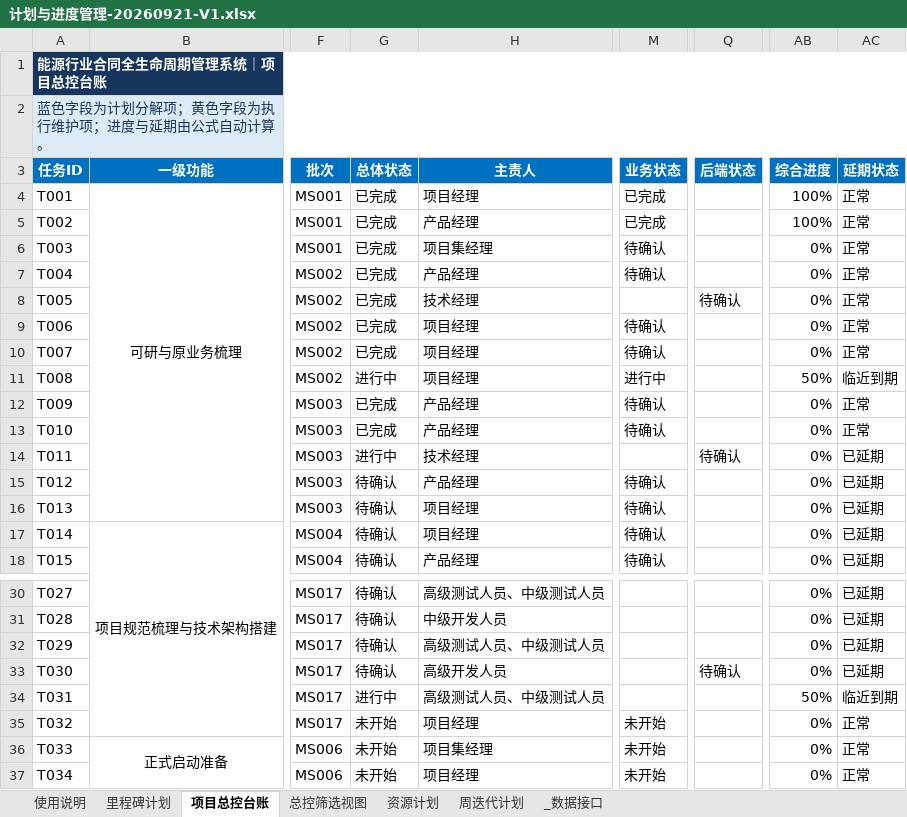
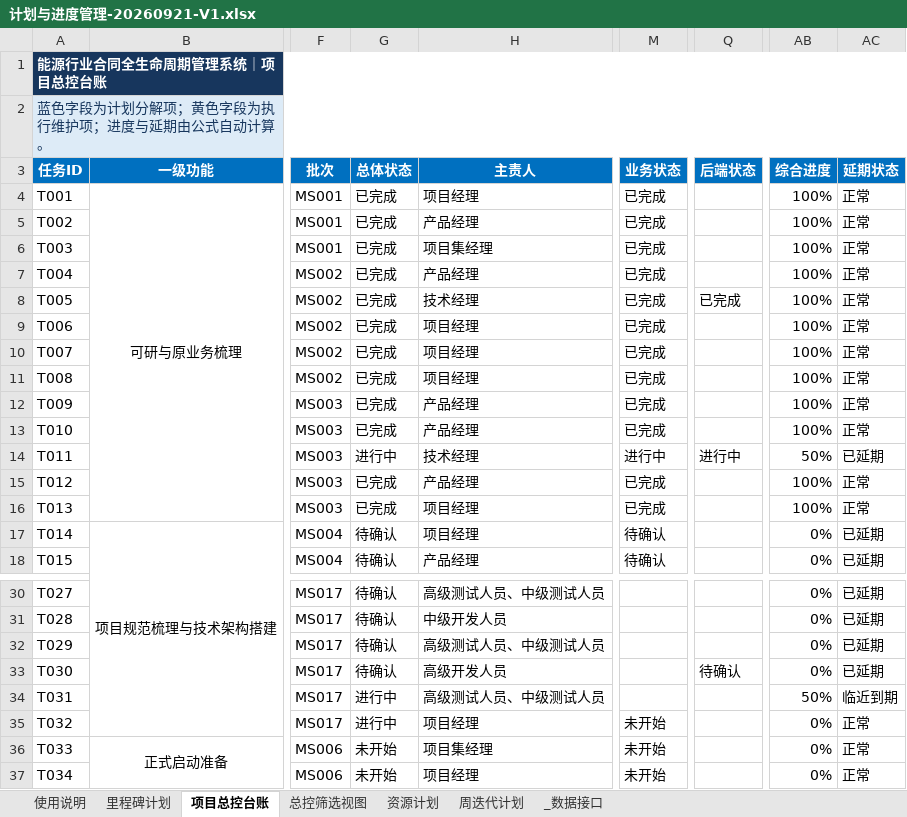
Before and after one commit to zhaolux/ai_pmo, an Excel workbook: 合同全生命周期管理系统-项目管理套件/02_计划与进度管理/计划与进度管理-20260921-V1.xlsx, sheet 项目总控台账, drawn as a sheet; only a part is shown, gaps mark what is left out; values as stored, in another font and other column widths than the file's, no borders; conditional formats not drawn; the diff names each change by its address in the sheet, - before the commit and + after, or states it on an @@ line.

```diff
--- a/合同全生命周期管理系统-项目管理套件/02_计划与进度管理/计划与进度管理-20260921-V1.xlsx (sheet 项目总控台账)
+++ b/合同全生命周期管理系统-项目管理套件/02_计划与进度管理/计划与进度管理-20260921-V1.xlsx (sheet 项目总控台账)
-M6:M7 (业务状态): 待确认
+M6:M7 (业务状态): 已完成
-AB6:AB10 (综合进度): 0%
+AB6:AB10 (综合进度): 100%
-M8 (业务状态): (empty)
+M8 (业务状态): 已完成
-Q8 (后端状态): 待确认
+Q8 (后端状态): 已完成
-M9:M10 (业务状态): 待确认
+M9:M10 (业务状态): 已完成
-G11 (总体状态): 进行中
+G11 (总体状态): 已完成
-M11 (业务状态): 进行中
+M11 (业务状态): 已完成
-AB11 (综合进度): 50%
+AB11 (综合进度): 100%
-AC11 (延期状态): 临近到期
+AC11 (延期状态): 正常
-M12:M13 (业务状态): 待确认
+M12:M13 (业务状态): 已完成
-AB12:AB13 (综合进度): 0%
+AB12:AB13 (综合进度): 100%
-M14 (业务状态): (empty)
+M14 (业务状态): 进行中
-Q14 (后端状态): 待确认
+Q14 (后端状态): 进行中
-AB14 (综合进度): 0%
+AB14 (综合进度): 50%
-G15:G16 (总体状态): 待确认
+G15:G16 (总体状态): 已完成
-M15:M16 (业务状态): 待确认
+M15:M16 (业务状态): 已完成
-AB15:AB16 (综合进度): 0%
+AB15:AB16 (综合进度): 100%
-AC15:AC16 (延期状态): 已延期
+AC15:AC16 (延期状态): 正常
-G35 (总体状态): 未开始
+G35 (总体状态): 进行中
```
Also changed, not shown: sheet 总控筛选视图, sheet 周迭代计划, charts or pictures, 合同全生命周期管理系统-项目管理套件/03_需求与范围管理/需求与范围管理-20260918-V7.xlsx, 2 other files.
